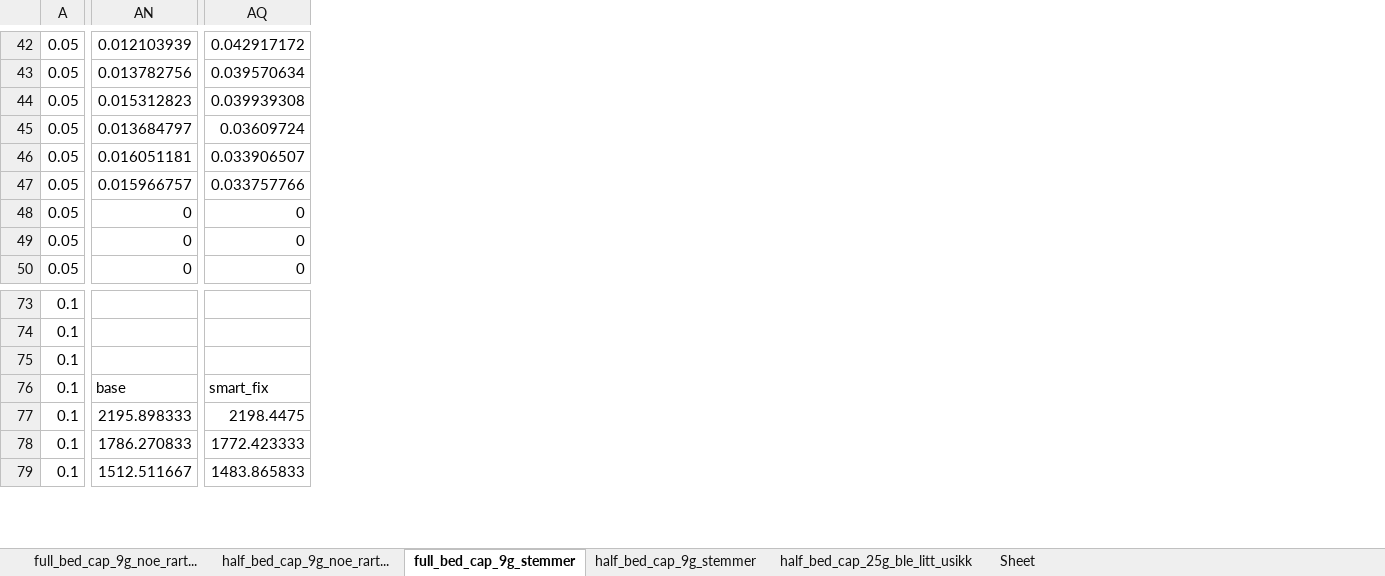
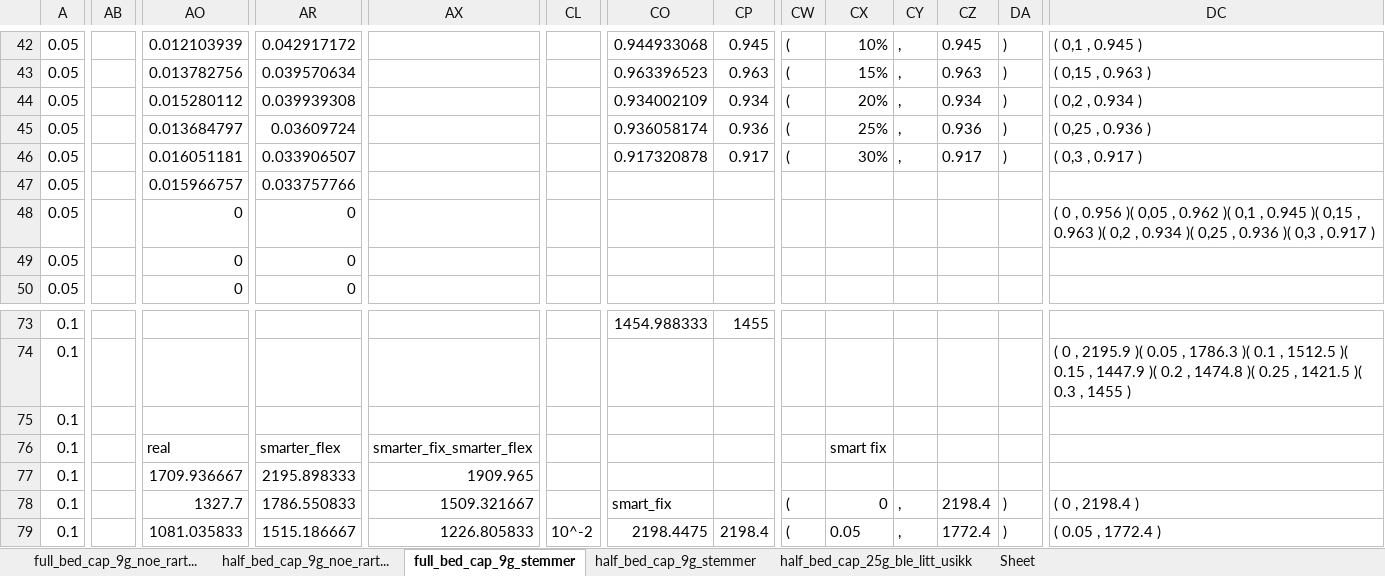
Before and after one commit to KatarinaVdP/master2022, an Excel workbook: input_output/saved_results/test_heuristics_9_groups_10_scen.xlsx, sheet full_bed_cap_9g_stemmer, drawn as a sheet; only a part is shown, gaps mark what is left out; values as stored, in another font and other column widths than the file's, no borders; charts and pictures not drawn; addresses are those after the commit; the diff covers the shown part only; the diff names each change by its address in the sheet, - before the commit and + after, or states it on an @@ line.

```diff
--- a/input_output/saved_results/test_heuristics_9_groups_10_scen.xlsx (sheet full_bed_cap_9g_stemmer)
+++ b/input_output/saved_results/test_heuristics_9_groups_10_scen.xlsx (sheet full_bed_cap_9g_stemmer)
+column AB, empty
+column AX, rows 76-79: smarter_fix_smarter_flex | 1909.965 | 1509.321667 | 1226.805833
+column CL, row 79: 10^-2
+column CO, rows 42-46: 0.944933068 | 0.963396523 | 0.934002109 | 0.936058174 | 0.917320878; rows 73-79: 1454.988333 |  |  |  |  | smart_fix | 2198.4475
+column CP, rows 42-46: 0.945 | 0.963 | 0.934 | 0.936 | 0.917; rows 73-79: 1455 |  |  |  |  |  | 2198.4
+column CW, rows 42-46: all (; rows 78-79: ( | (
+column CX, rows 42-46: 10% | 15% | 20% | 25% | 30%; rows 76-79: smart fix |  | 0 | 0.05
+column CY, rows 42-46: all ,; rows 78-79: , | ,
+column CZ, rows 42-46: 0.945 | 0.963 | 0.934 | 0.936 | 0.917; rows 78-79: 2198.4 | 1772.4
+column DA, rows 42-46: all ); rows 78-79: ) | )
+column DC, rows 42-48: ( 0,1 , 0.945 ) | ( 0,15 , 0.963 ) | ( 0,2 , 0.934 ) | ( 0,25 , 0.936 ) | ( 0,3 , 0.917 ) |  | ( 0 , 0.956 )( 0,05 , 0.962 )( 0,1 , 0.945 )( 0,15 , 0.963 )( 0,2 , 0.934 )( 0,25 , 0.936 )( 0,3 , 0.917 ); rows 74-79: ( 0 , 2195.9 )( 0.05 , 1786.3 )( 0.1 , 1512.5 )( 0.15 , 1447.9 )( 0.2 , 1474.8 )( 0.25 , 1421.5 )( 0.3 , 1455 ) |  |  |  | ( 0 , 2198.4 ) | ( 0.05 , 1772.4 )
-AO44: 0.015312823
+AO44: 0.015280112
-AO76: base
+AO76: real
-AR76: smart_fix
+AR76: smarter_flex
-AO77: 2195.898333
+AO77: 1709.936667
-AR77: 2198.4475
+AR77: 2195.898333
-AO78: 1786.270833
+AO78: 1327.7
-AR78: 1772.423333
+AR78: 1786.550833
-AO79: 1512.511667
+AO79: 1081.035833
-AR79: 1483.865833
+AR79: 1515.186667
```
Also changed, not shown: 48 added columns and 70 edited cells elsewhere in this sheet, sheet half_bed_cap_9g_stemmer, formulas that keep their value, charts or pictures, input_output/saved_results/problem_size_analysis.xlsx, 4 other files.
